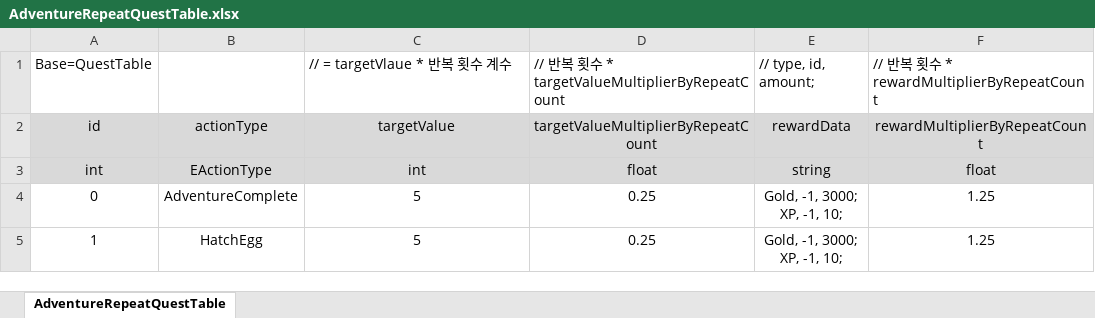
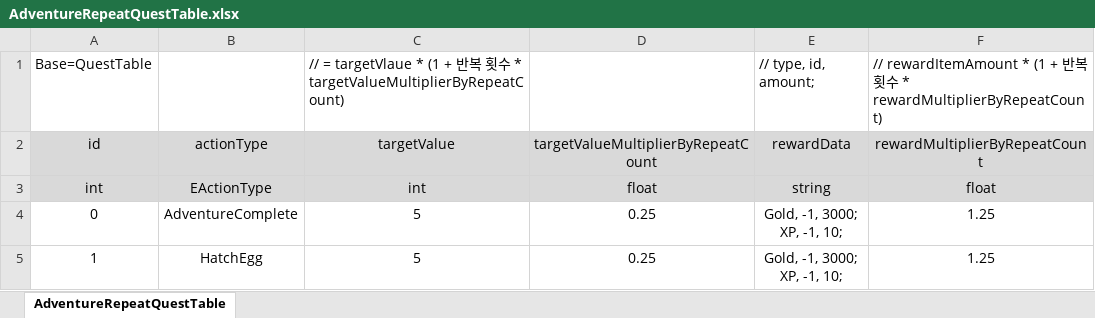
Before and after one commit to ssal-bab/ProjectF, an Excel workbook: DataTable/AdventureRepeatQuestTable.xlsx, sheet AdventureRepeatQuestTable, drawn as a sheet; values as stored, in another font and other column widths than the file's, no borders; the diff names each change by its address in the sheet, - before the commit and + after, or states it on an @@ line.

```diff
--- a/DataTable/AdventureRepeatQuestTable.xlsx (sheet AdventureRepeatQuestTable)
+++ b/DataTable/AdventureRepeatQuestTable.xlsx (sheet AdventureRepeatQuestTable)
-C1: // = targetVlaue * 반복 횟수 계수
+C1: // = targetVlaue * (1 + 반복 횟수 * targetValueMultiplierByRepeatCount)
-D1: // 반복 횟수 * targetValueMultiplierByRepeatCount
+D1: (empty)
-F1: // 반복 횟수 * rewardMultiplierByRepeatCount
+F1: // rewardItemAmount * (1 + 반복 횟수 * rewardMultiplierByRepeatCount)
```
Also changed, not shown: DataTable/CropRepeatQuestTable.xlsx, DataTable/FarmRepeatQuestTable.xlsx, 41 other files.
